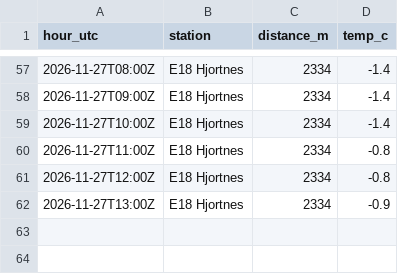
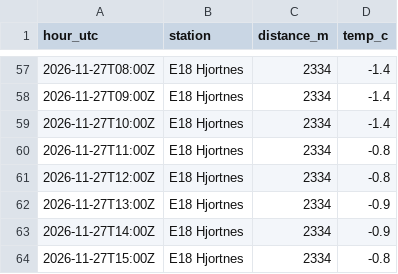
Before and after one commit to Laboratoriet/animatus, a CSV file: melvin/verksted/rommet/maalt.csv, drawn as a sheet; only a part is shown, gaps mark what is left out.

```diff
--- a/melvin/verksted/rommet/maalt.csv
+++ b/melvin/verksted/rommet/maalt.csv
@@ -62 +62,3 @@ hour_utc,station,distance_m,temp_c
 2026-11-27T13:00Z,E18 Hjortnes,2334,-0.9
+2026-11-27T14:00Z,E18 Hjortnes,2334,-0.9
+2026-11-27T15:00Z,E18 Hjortnes,2334,-0.8
```
Also changed, not shown: melvin/verksted/rommet/logg.csv, melvin/verksted/rommet/trafikk-lang.csv, 2 other files.
